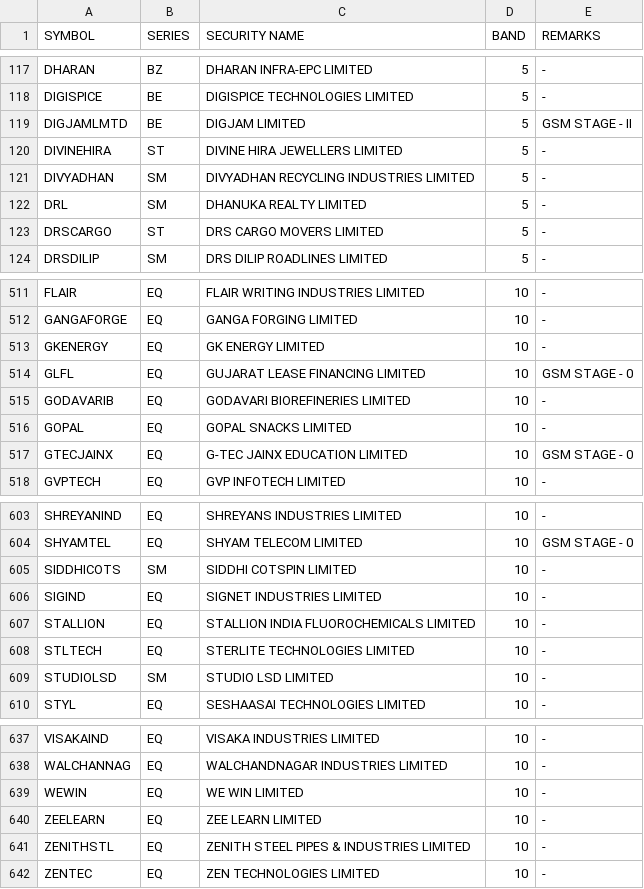
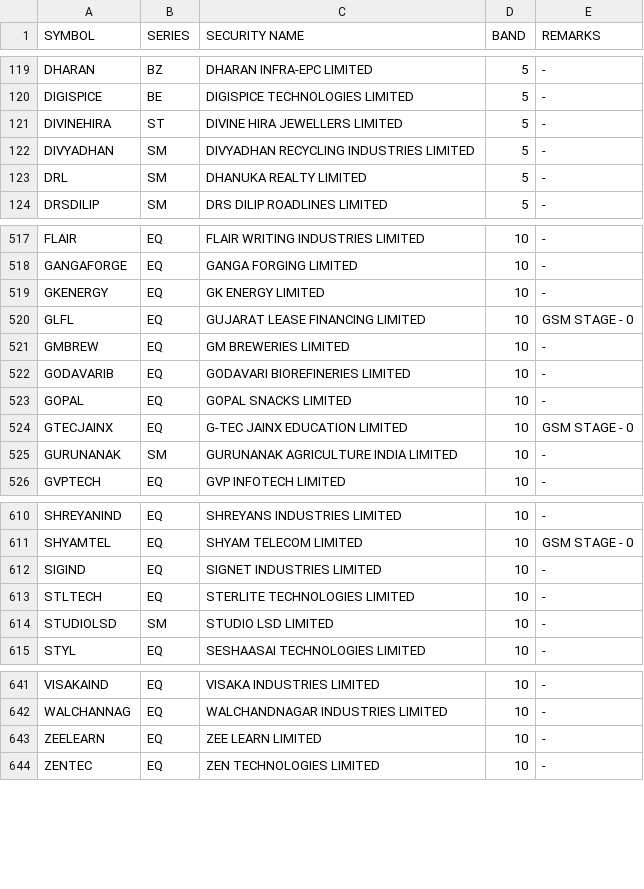
Before and after one commit to Anny26022/price_band, a CSV file: 15102025.csv (was 14102025.csv), drawn as a sheet; only a part is shown, gaps mark what is left out; the diff covers the shown part only.

```diff
--- a/14102025.csv
+++ b/15102025.csv
@@ -118,3 +120,2 @@ DHARAN,BZ,DHARAN INFRA-EPC LIMITED,5,-
 DIGISPICE,BE,DIGISPICE TECHNOLOGIES LIMITED,5,-
-DIGJAMLMTD,BE,DIGJAM LIMITED,5,GSM STAGE - II
 DIVINEHIRA,ST,DIVINE HIRA JEWELLERS LIMITED,5,-
@@ -122,3 +123,2 @@ DIVYADHAN,SM,DIVYADHAN RECYCLING INDUSTRIES LIMITED,5,-
 DRL,SM,DHANUKA REALTY LIMITED,5,-
-DRSCARGO,ST,DRS CARGO MOVERS LIMITED,5,-
 DRSDILIP,SM,DRS DILIP ROADLINES LIMITED,5,-
@@ -514,2 +520,3 @@ GKENERGY,EQ,GK ENERGY LIMITED,10,-
 GLFL,EQ,GUJARAT LEASE FINANCING LIMITED,10,GSM STAGE - 0
+GMBREW,EQ,GM BREWERIES LIMITED,10,-
 GODAVARIB,EQ,GODAVARI BIOREFINERIES LIMITED,10,-
@@ -517,2 +524,3 @@ GOPAL,EQ,GOPAL SNACKS LIMITED,10,-
 GTECJAINX,EQ,G-TEC JAINX EDUCATION LIMITED,10,GSM STAGE - 0
+GURUNANAK,SM,GURUNANAK AGRICULTURE INDIA LIMITED,10,-
 GVPTECH,EQ,GVP INFOTECH LIMITED,10,-
@@ -604,5 +611,3 @@ SHREYANIND,EQ,SHREYANS INDUSTRIES LIMITED,10,-
 SHYAMTEL,EQ,SHYAM TELECOM LIMITED,10,GSM STAGE - 0
-SIDDHICOTS,SM,SIDDHI COTSPIN LIMITED,10,-
 SIGIND,EQ,SIGNET INDUSTRIES LIMITED,10,-
-STALLION,EQ,STALLION INDIA FLUOROCHEMICALS LIMITED,10,-
 STLTECH,EQ,STERLITE TECHNOLOGIES LIMITED,10,-
@@ -638,5 +642,3 @@ VISAKAIND,EQ,VISAKA INDUSTRIES LIMITED,10,-
 WALCHANNAG,EQ,WALCHANDNAGAR INDUSTRIES LIMITED,10,-
-WEWIN,EQ,WE WIN LIMITED,10,-
 ZEELEARN,EQ,ZEE LEARN LIMITED,10,-
-ZENITHSTL,EQ,ZENITH STEEL PIPES & INDUSTRIES LIMITED,10,-
 ZENTEC,EQ,ZEN TECHNOLOGIES LIMITED,10,-
```
Also changed, not shown: 19 added rows, 10 removed rows and 1 edited cell elsewhere in this file.
